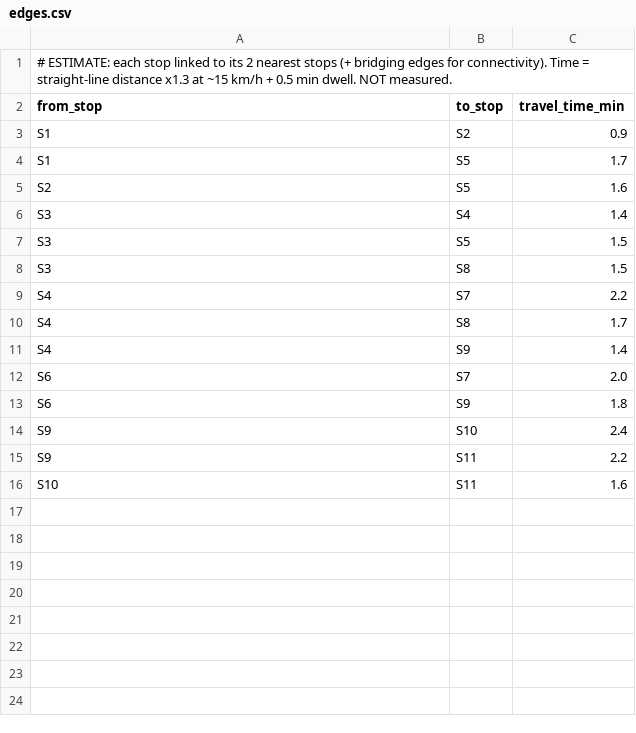
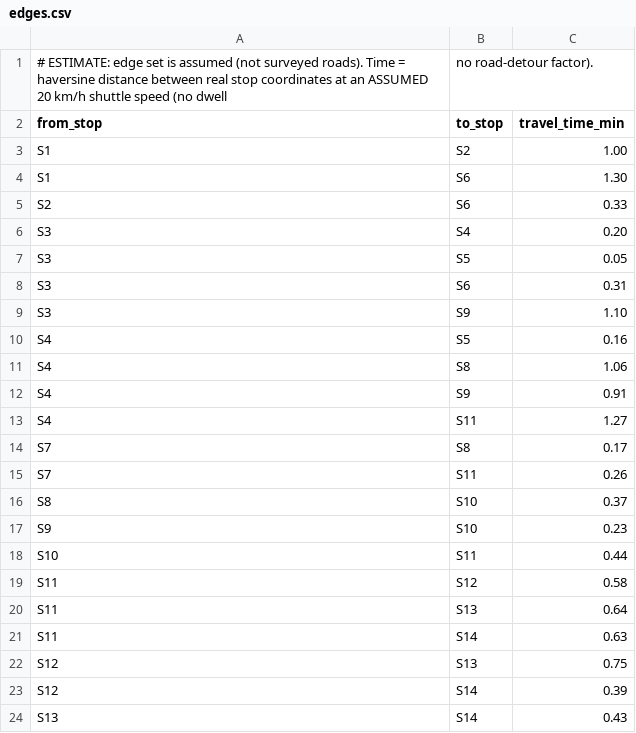
Before and after one commit to ritheekyadav01-afk/DAA_PBL, a CSV file: data/edges.csv, drawn as a sheet.

Commit message:
14 stops, renumbered, real coordinates

```diff
--- a/data/edges.csv
+++ b/data/edges.csv
@@ -1,16 +1,24 @@
-# ESTIMATE: each stop linked to its 2 nearest stops (+ bridging edges for connectivity). Time = straight-line distance x1.3 at ~15 km/h + 0.5 min dwell. NOT measured.
+# ESTIMATE: edge set is assumed (not surveyed roads). Time = haversine distance between real stop coordinates at an ASSUMED 20 km/h shuttle speed (no dwell, no road-detour factor).
 from_stop,to_stop,travel_time_min
-S1,S2,0.9
-S1,S5,1.7
-S2,S5,1.6
-S3,S4,1.4
-S3,S5,1.5
-S3,S8,1.5
-S4,S7,2.2
-S4,S8,1.7
-S4,S9,1.4
-S6,S7,2.0
-S6,S9,1.8
-S9,S10,2.4
-S9,S11,2.2
-S10,S11,1.6
+S1,S2,1.00
+S1,S6,1.30
+S2,S6,0.33
+S3,S4,0.20
+S3,S5,0.05
+S3,S6,0.31
+S3,S9,1.10
+S4,S5,0.16
+S4,S8,1.06
+S4,S9,0.91
+S4,S11,1.27
+S7,S8,0.17
+S7,S11,0.26
+S8,S10,0.37
+S9,S10,0.23
+S10,S11,0.44
+S11,S12,0.58
+S11,S13,0.64
+S11,S14,0.63
+S12,S13,0.75
+S12,S14,0.39
+S13,S14,0.43
```
Also changed, not shown: data/demand.csv, data/stops.csv, 6 other files.
